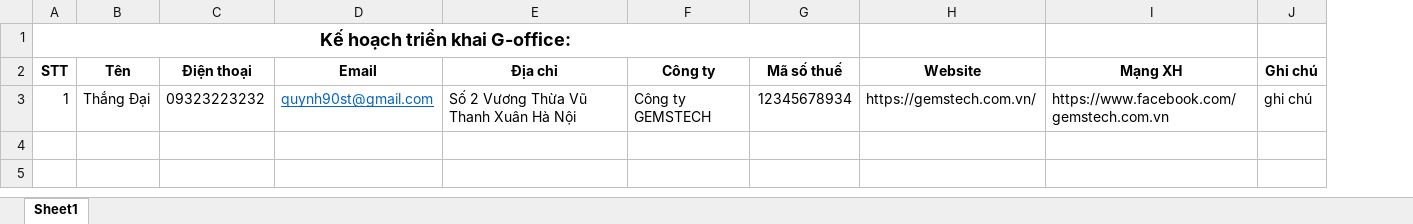
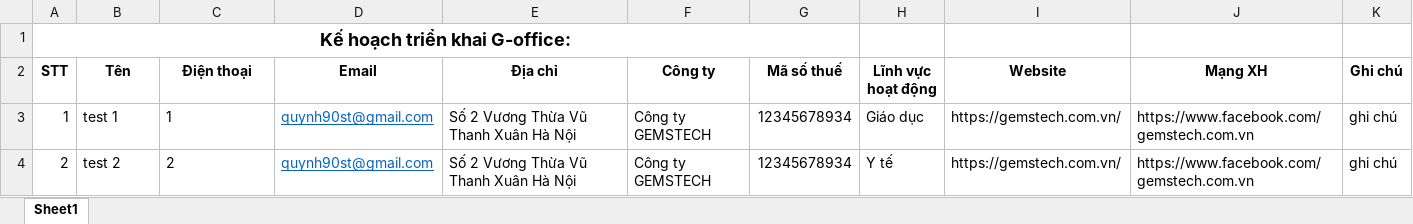
Before and after one commit to giangthanh12/goffice, an Excel workbook: users/gemstech/uploads/data.xlsx, sheet Sheet1, drawn as a sheet; values as stored, in another font and other column widths than the file's, no borders; the diff names each change by its address in the sheet, - before the commit and + after, or states it on an @@ line.

Commit message:
fix: data

```diff
--- a/users/gemstech/uploads/data.xlsx (sheet Sheet1)
+++ b/users/gemstech/uploads/data.xlsx (sheet Sheet1)
+column H (Lĩnh vực hoạt động), row 3: Giáo dục
-B3 (Tên): Thắng Đại
+B3 (Tên): test 1
-C3 (Điện thoại): 09323223232
+C3 (Điện thoại): 1
+row 4: 2 | test 2 | 2 | quynh90st@gmail.com | Số 2 Vương Thừa Vũ Thanh Xuân Hà Nội | Công ty GEMSTECH | 12345678934 | Y tế | https://gemstech.com.vn/ | https://www.facebook.com/gemstech.com.vn | ghi chú
```
Also changed, not shown: 3 other files.
